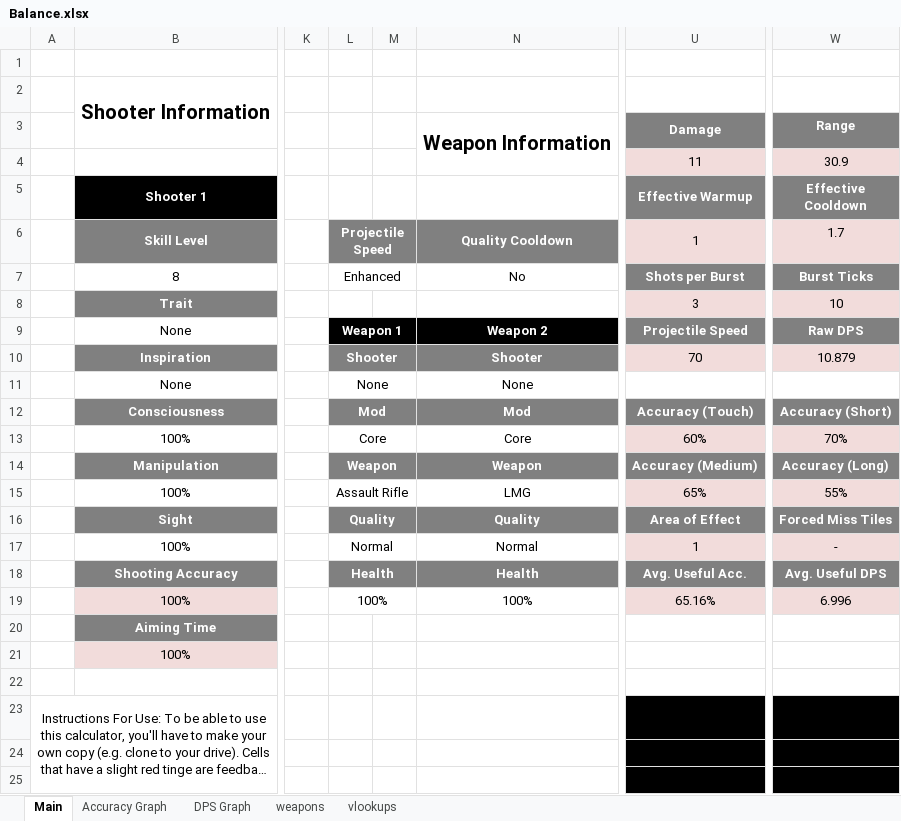
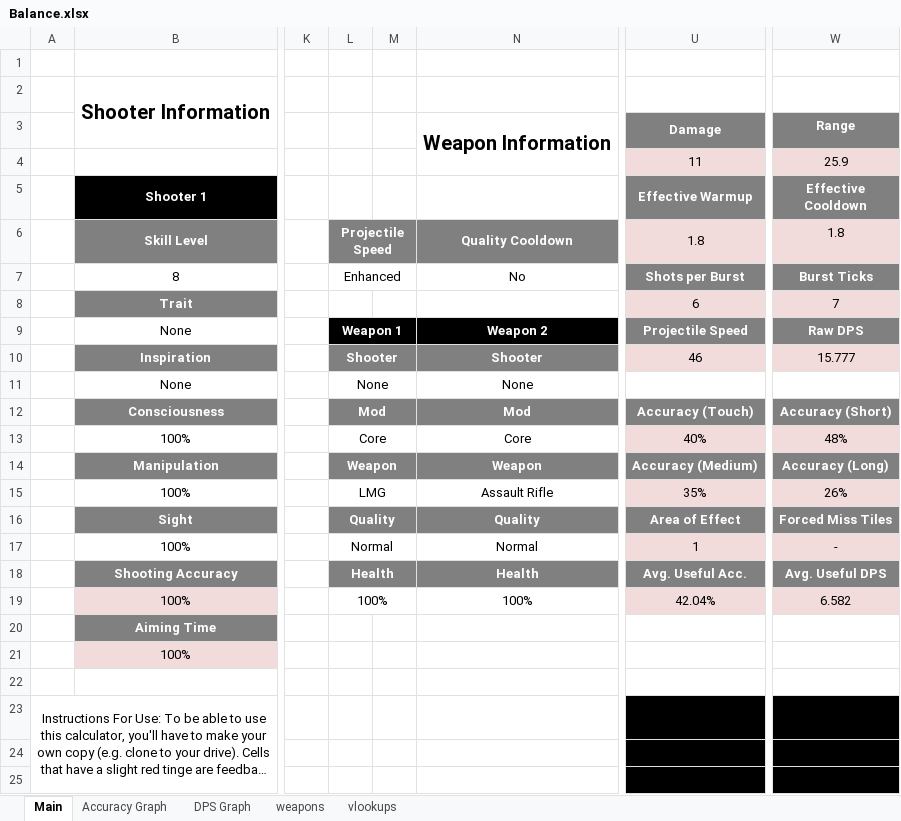
Before and after one commit to XeoNovaDan/TETurretExpansion, an Excel workbook: Balance.xlsx, sheet Main, drawn as a sheet; only a part is shown, gaps mark what is left out; long unchanged cells end in …; values as stored, in another font and other column widths than the file's, no borders; the diff names each change by its address in the sheet, - before the commit and + after, or states it on an @@ line.

```diff
--- a/Balance.xlsx (sheet Main)
+++ b/Balance.xlsx (sheet Main)
-W4 (Effective Cooldown): 30.9
+W4 (Effective Cooldown): 25.9
-U6 (Effective Warmup): 1
+U6 (Effective Warmup): 1.8
-W6 (Effective Cooldown): 1.7
+W6 (Effective Cooldown): 1.8
-U8 (Effective Warmup): 3
+U8 (Effective Warmup): 6
-W8 (Effective Cooldown): 10
+W8 (Effective Cooldown): 7
-U10 (Effective Warmup): 70
+U10 (Effective Warmup): 46
-W10 (Effective Cooldown): 10.879
+W10 (Effective Cooldown): 15.777
-U13 (Effective Warmup): 60%
+U13 (Effective Warmup): 40%
-W13 (Effective Cooldown): 70%
+W13 (Effective Cooldown): 48%
-L15: Assault Rifle
+L15: LMG
-N15: LMG
+N15: Assault Rifle
-U15 (Effective Warmup): 65%
+U15 (Effective Warmup): 35%
-W15 (Effective Cooldown): 55%
+W15 (Effective Cooldown): 26%
-U19 (Effective Warmup): 65.16%
+U19 (Effective Warmup): 42.04%
-W19 (Effective Cooldown): 6.996
+W19 (Effective Cooldown): 6.582
```
Also changed, not shown: sheet weapons, charts or pictures, 2 other files.
